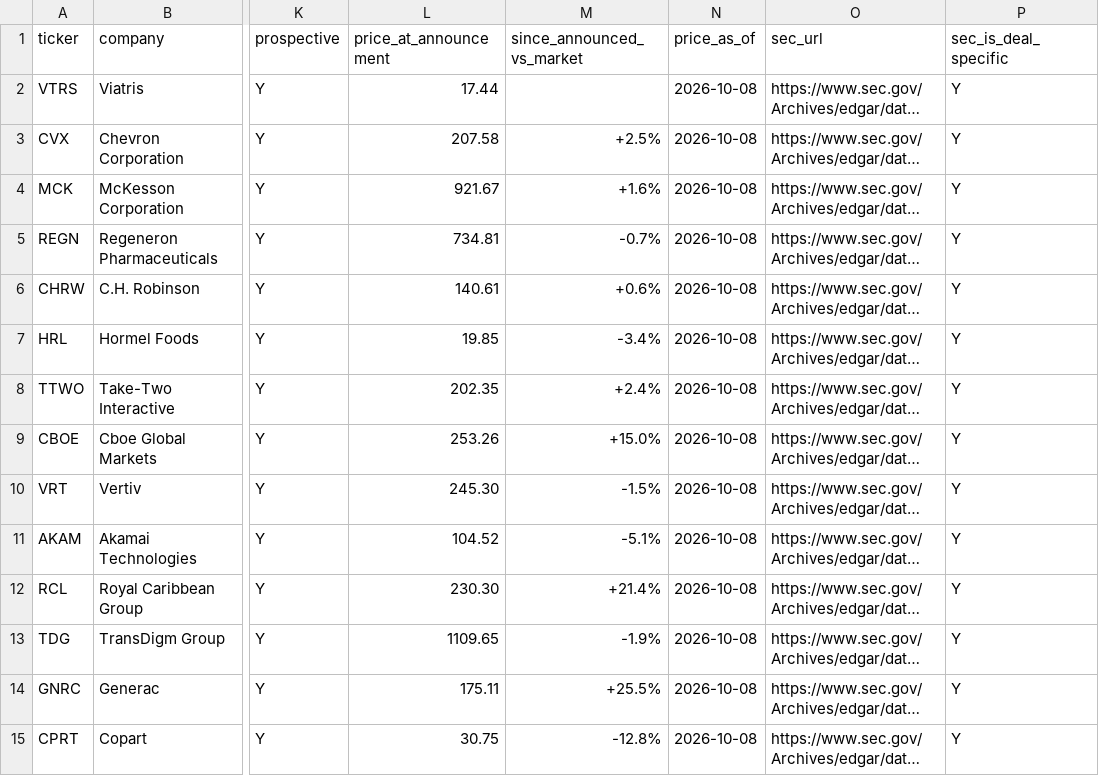
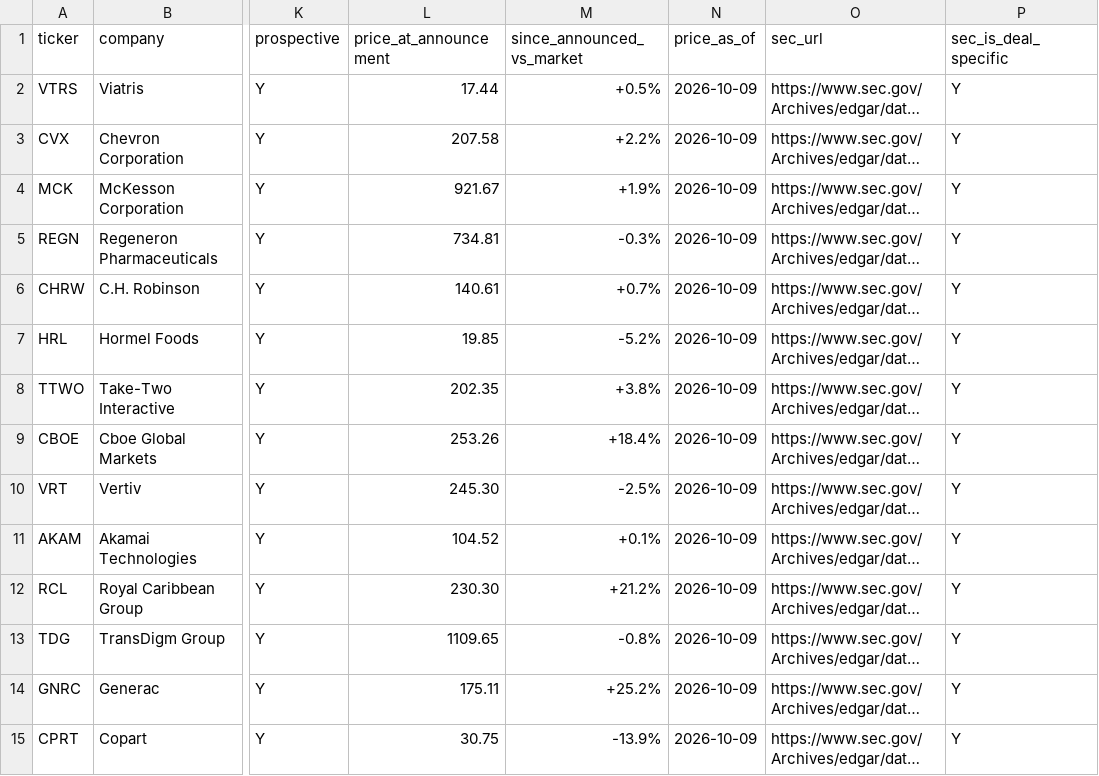
Before and after one commit to DealmakersDigest/deal-ledger, a CSV file: ledger.csv, drawn as a sheet; only a part is shown, gaps mark what is left out; long unchanged cells end in …; the diff covers the shown part only; the diff names each change by its address in the sheet, - before the commit and + after, or states it on an @@ line.

Commit message:
ledger: nightly update 2026-10-10

```diff
--- a/ledger.csv
+++ b/ledger.csv
-M2 (since_announced_vs_market): (empty)
+M2 (since_announced_vs_market): +0.5%
-N2:N15 (price_as_of): 2026-10-08
+N2:N15 (price_as_of): 2026-10-09
-M3 (since_announced_vs_market): +2.5%
+M3 (since_announced_vs_market): +2.2%
-M4 (since_announced_vs_market): +1.6%
+M4 (since_announced_vs_market): +1.9%
-M5 (since_announced_vs_market): -0.7%
+M5 (since_announced_vs_market): -0.3%
-M6 (since_announced_vs_market): +0.6%
+M6 (since_announced_vs_market): +0.7%
-M7 (since_announced_vs_market): -3.4%
+M7 (since_announced_vs_market): -5.2%
-M8 (since_announced_vs_market): +2.4%
+M8 (since_announced_vs_market): +3.8%
-M9 (since_announced_vs_market): +15.0%
+M9 (since_announced_vs_market): +18.4%
-M10 (since_announced_vs_market): -1.5%
+M10 (since_announced_vs_market): -2.5%
-M11 (since_announced_vs_market): -5.1%
+M11 (since_announced_vs_market): +0.1%
-M12 (since_announced_vs_market): +21.4%
+M12 (since_announced_vs_market): +21.2%
-M13 (since_announced_vs_market): -1.9%
+M13 (since_announced_vs_market): -0.8%
-M14 (since_announced_vs_market): +25.5%
+M14 (since_announced_vs_market): +25.2%
-M15 (since_announced_vs_market): -12.8%
+M15 (since_announced_vs_market): -13.9%
```
Also changed, not shown: 42 edited cells elsewhere in this file, 2 other files.
